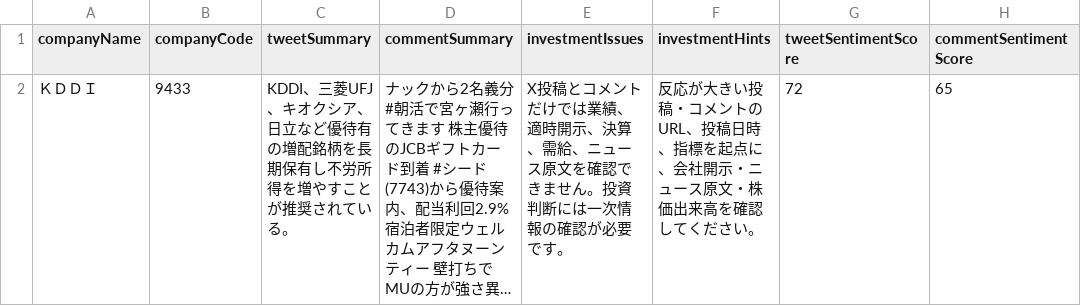
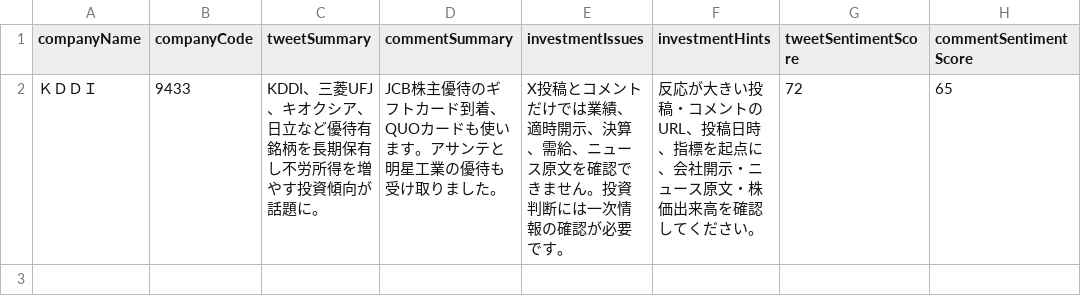
Before and after one commit to AIYGIN/x-resercher, a CSV file: data/public/9433-aisummary.csv, drawn as a sheet.

```diff
--- a/data/public/9433-aisummary.csv
+++ b/data/public/9433-aisummary.csv
@@ -1,2 +1,2 @@
 companyName,companyCode,tweetSummary,commentSummary,investmentIssues,investmentHints,tweetSentimentScore,commentSentimentScore
-"ＫＤＤＩ","9433","KDDI、三菱UFJ、キオクシア、日立など優待有の増配銘柄を長期保有し不労所得を増やすことが推奨されている。","ナックから2名義分 #朝活で宮ヶ瀬行ってきます 株主優待のJCBギフトカード到着 #シード(7743)から優待案内、配当利回2.9% 宿泊者限定ウェルカムアフタヌーンティー 壁打ちでMUの方が強さ異…","X投稿とコメントだけでは業績、適時開示、決算、需給、ニュース原文を確認できません。投資判断には一次情報の確認が必要です。","反応が大きい投稿・コメントのURL、投稿日時、指標を起点に、会社開示・ニュース原文・株価出来高を確認してください。",72,65
+"ＫＤＤＩ","9433","KDDI、三菱UFJ、キオクシア、日立など優待有銘柄を長期保有し不労所得を増やす投資傾向が話題に。","JCB株主優待のギフトカード到着、QUOカードも使います。アサンテと明星工業の優待も受け取りました。","X投稿とコメントだけでは業績、適時開示、決算、需給、ニュース原文を確認できません。投資判断には一次情報の確認が必要です。","反応が大きい投稿・コメントのURL、投稿日時、指標を起点に、会社開示・ニュース原文・株価出来高を確認してください。","72","65"
```
Also changed, not shown: data/public/6758-aisummary.csv, data/public/7203-aisummary.csv, 20 other files.
